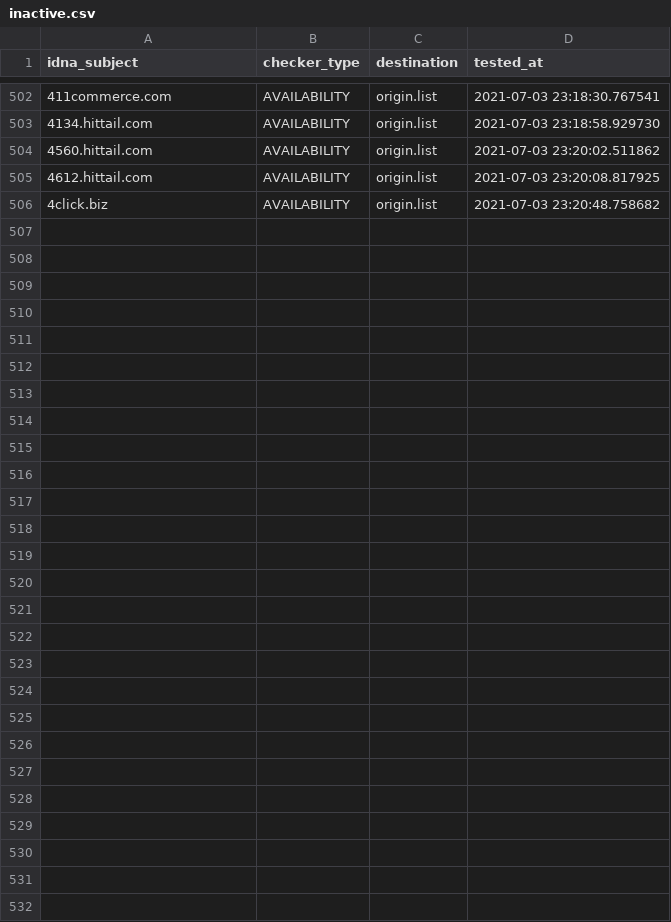
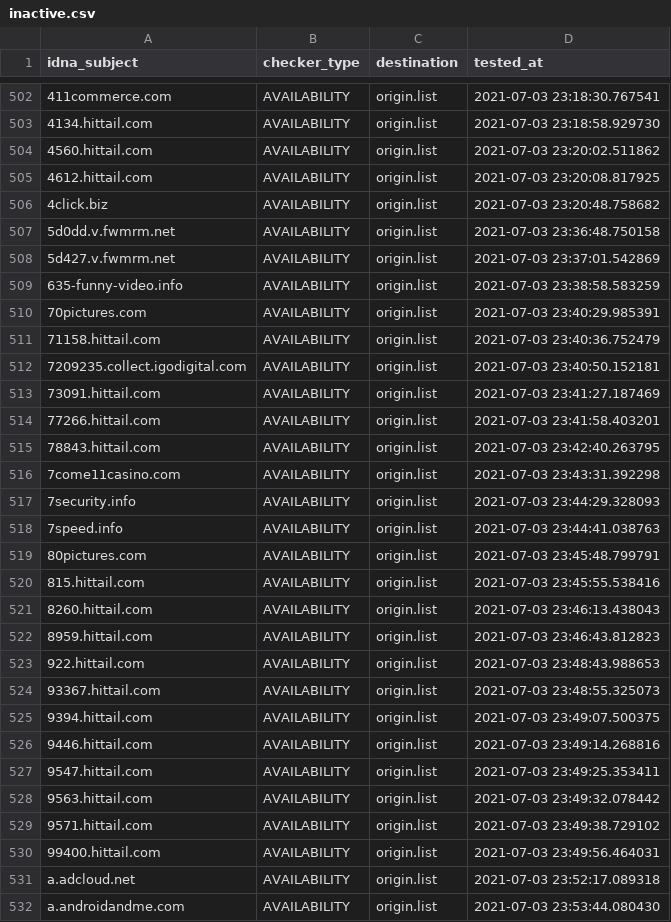
Before and after one commit to dead-hosts/cameleon_web_sysctl.org, a CSV file: .pyfunceble/inactive.csv, drawn as a sheet; only a part is shown, gaps mark what is left out; the diff names each change by its address in the sheet, - before the commit and + after, or states it on an @@ line.

```diff
--- a/.pyfunceble/inactive.csv
+++ b/.pyfunceble/inactive.csv
+row 507: 5d0dd.v.fwmrm.net | AVAILABILITY | origin.list | 2021-07-03 23:36:48.750158
+row 508: 5d427.v.fwmrm.net | AVAILABILITY | origin.list | 2021-07-03 23:37:01.542869
+row 509: 635-funny-video.info | AVAILABILITY | origin.list | 2021-07-03 23:38:58.583259
+row 510: 70pictures.com | AVAILABILITY | origin.list | 2021-07-03 23:40:29.985391
+row 511: 71158.hittail.com | AVAILABILITY | origin.list | 2021-07-03 23:40:36.752479
+row 512: 7209235.collect.igodigital.com | AVAILABILITY | origin.list | 2021-07-03 23:40:50.152181
+row 513: 73091.hittail.com | AVAILABILITY | origin.list | 2021-07-03 23:41:27.187469
+row 514: 77266.hittail.com | AVAILABILITY | origin.list | 2021-07-03 23:41:58.403201
+row 515: 78843.hittail.com | AVAILABILITY | origin.list | 2021-07-03 23:42:40.263795
+row 516: 7come11casino.com | AVAILABILITY | origin.list | 2021-07-03 23:43:31.392298
+row 517: 7security.info | AVAILABILITY | origin.list | 2021-07-03 23:44:29.328093
+row 518: 7speed.info | AVAILABILITY | origin.list | 2021-07-03 23:44:41.038763
+row 519: 80pictures.com | AVAILABILITY | origin.list | 2021-07-03 23:45:48.799791
+row 520: 815.hittail.com | AVAILABILITY | origin.list | 2021-07-03 23:45:55.538416
+row 521: 8260.hittail.com | AVAILABILITY | origin.list | 2021-07-03 23:46:13.438043
+row 522: 8959.hittail.com | AVAILABILITY | origin.list | 2021-07-03 23:46:43.812823
+row 523: 922.hittail.com | AVAILABILITY | origin.list | 2021-07-03 23:48:43.988653
+row 524: 93367.hittail.com | AVAILABILITY | origin.list | 2021-07-03 23:48:55.325073
+row 525: 9394.hittail.com | AVAILABILITY | origin.list | 2021-07-03 23:49:07.500375
+row 526: 9446.hittail.com | AVAILABILITY | origin.list | 2021-07-03 23:49:14.268816
+row 527: 9547.hittail.com | AVAILABILITY | origin.list | 2021-07-03 23:49:25.353411
+row 528: 9563.hittail.com | AVAILABILITY | origin.list | 2021-07-03 23:49:32.078442
+row 529: 9571.hittail.com | AVAILABILITY | origin.list | 2021-07-03 23:49:38.729102
+row 530: 99400.hittail.com | AVAILABILITY | origin.list | 2021-07-03 23:49:56.464031
+row 531: a.adcloud.net | AVAILABILITY | origin.list | 2021-07-03 23:52:17.089318
+row 532: a.androidandme.com | AVAILABILITY | origin.list | 2021-07-03 23:53:44.080430
```
Also changed, not shown: .pyfunceble/whois.csv, 12 other files.
